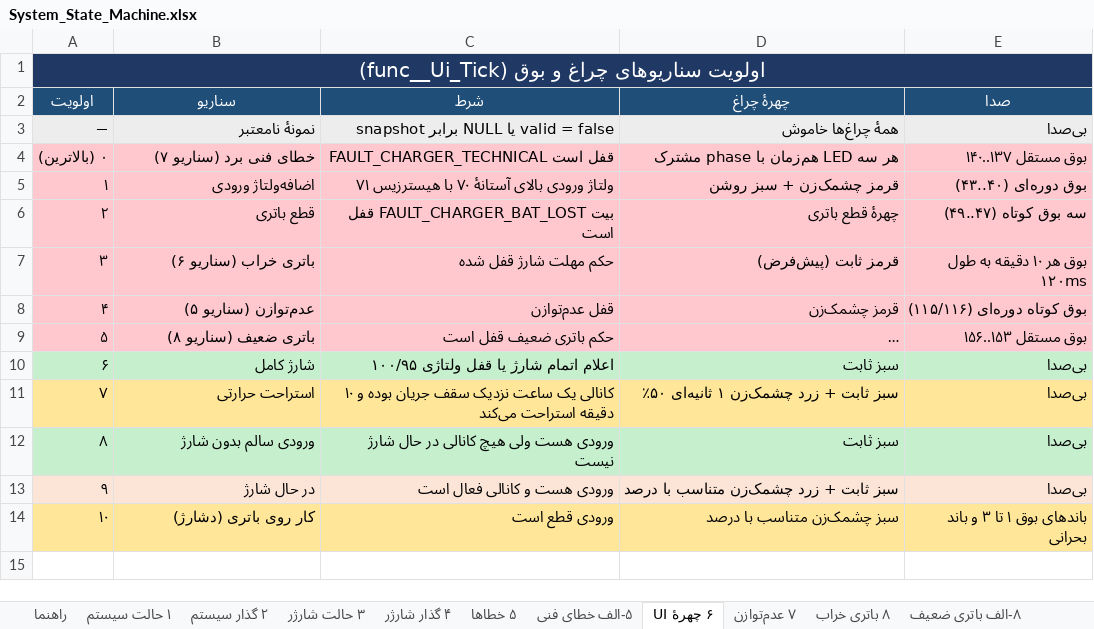
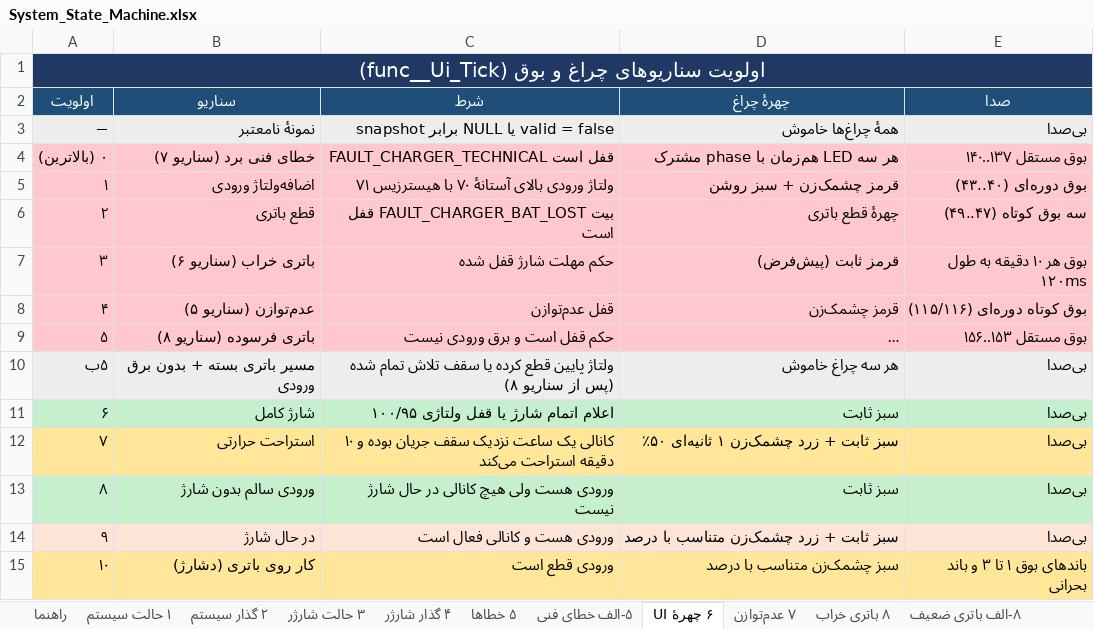
Before and after one commit to sargoliwork101-ui/ChangeOver, an Excel workbook: Documentation/System_State_Machine.xlsx, sheet ۶ چهرهٔ UI, drawn as a sheet; long unchanged cells end in …; values as stored, in another font and other column widths than the file's, no borders; the diff names each change by its address in the sheet, - before the commit and + after, or states it on an @@ line.

```diff
--- a/Documentation/System_State_Machine.xlsx (sheet ۶ چهرهٔ UI)
+++ b/Documentation/System_State_Machine.xlsx (sheet ۶ چهرهٔ UI)
-B9 (سناریو): باتری ضعیف (سناریو ۸)
+B9 (سناریو): باتری فرسوده (سناریو ۸)
-C9 (شرط): حکم باتری ضعیف قفل است
+C9 (شرط): حکم قفل است و برق ورودی نیست
+row 10: ۵ب | مسیر باتری بسته + بدون برق ورودی | ولتاژ پایین قطع کرده یا سقف تلاش تمام شده (پس از سناریو ۸) | هر سه چراغ خاموش | بی‌صدا
```
Also changed, not shown: sheet ۸-الف باتری ضعیف, sheet ۲ گذار سیستم, sheet راهنما, Firmware/Modules/Changeover/Changeover_Board_Validation.xlsx, Firmware/Modules/Changeover/Changeover_State_Machine.xlsx, 9 other files.
